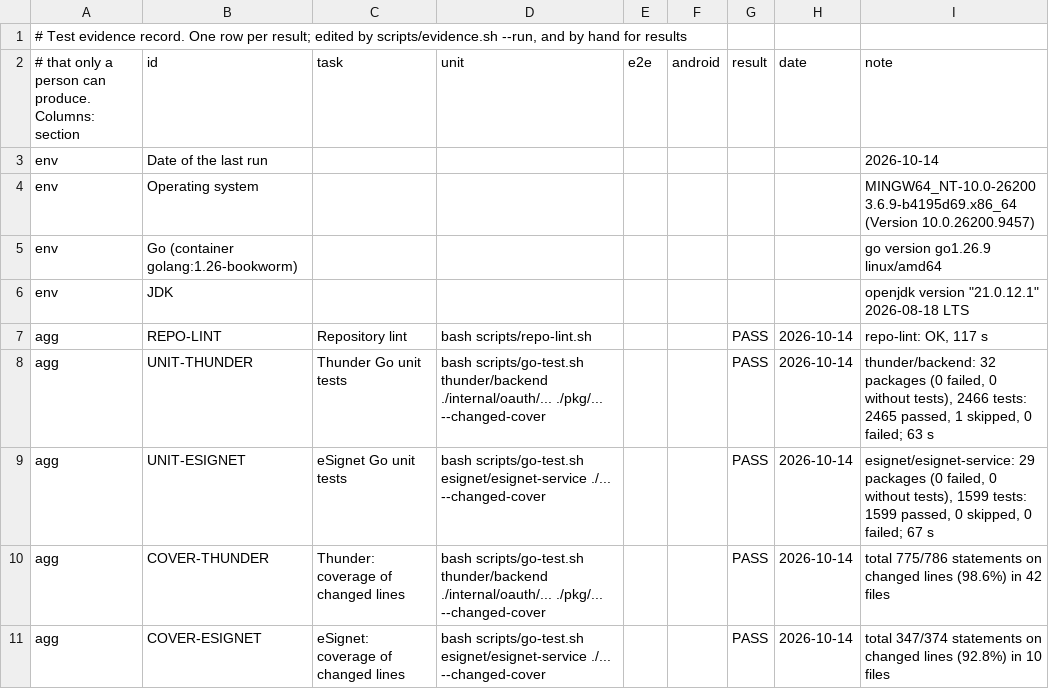
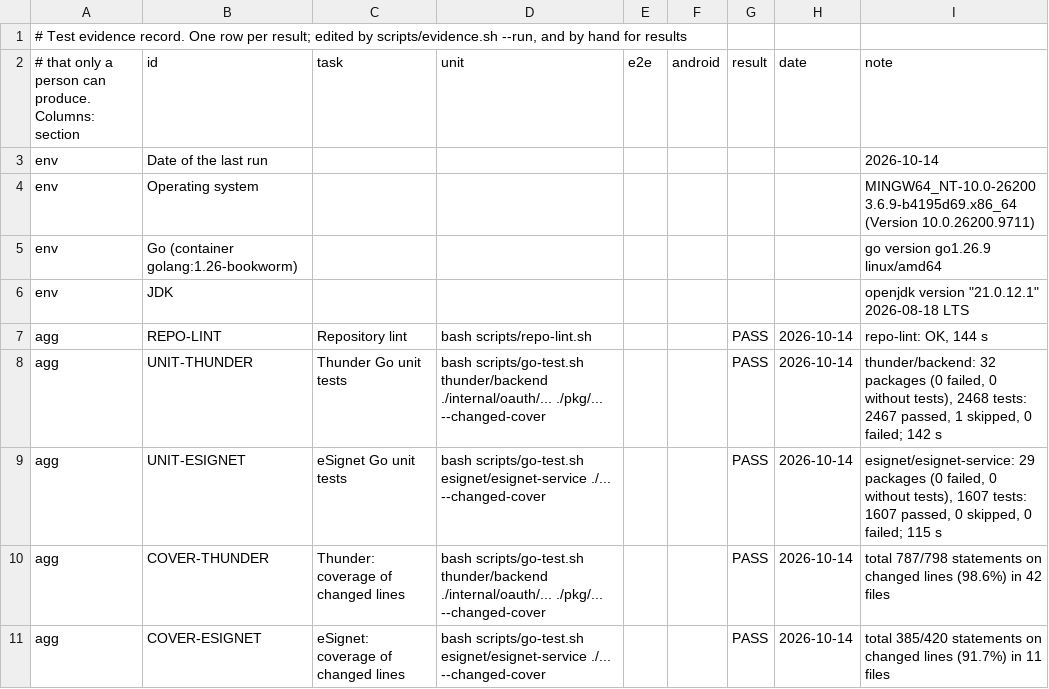
Before and after one commit to Paradox-73/Enable_Native_SSO_in_eSignet_Go_for_Mobile_Apps, a TSV file: docs/test-evidence.tsv, drawn as a sheet; only a part is shown; the diff covers the shown part only.

Commit message:
test(evidence): record the 2026-10-14 reruns with logs, and the branded consent page screenshot
evidence.sh --run --with-lint at 4c6e6cd: Thunder 2468 tests (1 skipped),
eSignet 1607, 0 failed; changed lines 98.6 % and 91.7 %; golangci-lint 0
issues in three modules; newman 43 requests, 152 assertions, 0 failed;
Android JVM 208 tests with --rerun-tasks. At b580a4f: e2e 32 of 32 in
memory and 32 of 32 on Redis; run-ui-test.sh all OK (6 tests) on the second
run (the first stopped at the Hub browser login, limit L06 now names the
10 s send-otp failures); family tests 5 steps PASS; demo.sh --check ready.
Hosted run 38565036088 at b73ac56 passed every job (row CI, limit L05).
evidence.py keeps tests-passed.txt when a run covers only part of the
checks.

Signed-off-by: Paradox_73 <kanavbhardwaj86412a@gmail.com>

```diff
--- a/docs/test-evidence.tsv
+++ b/docs/test-evidence.tsv
@@ -3,9 +3,9 @@
 env	Date of the last run							2026-10-14
-env	Operating system							MINGW64_NT-10.0-26200 3.6.9-b4195d69.x86_64 (Version 10.0.26200.9457)
+env	Operating system							MINGW64_NT-10.0-26200 3.6.9-b4195d69.x86_64 (Version 10.0.26200.9711)
 env	Go (container golang:1.26-bookworm)							go version go1.26.9 linux/amd64
 env	JDK							openjdk version "21.0.12.1" 2026-08-18 LTS
-agg	REPO-LINT	Repository lint	bash scripts/repo-lint.sh			PASS	2026-10-14	repo-lint: OK, 117 s
-agg	UNIT-THUNDER	Thunder Go unit tests	bash scripts/go-test.sh thunder/backend ./internal/oauth/... ./pkg/... --changed-cover			PASS	2026-10-14	thunder/backend: 32 packages (0 failed, 0 without tests), 2466 tests: 2465 passed, 1 skipped, 0 failed; 63 s
-agg	UNIT-ESIGNET	eSignet Go unit tests	bash scripts/go-test.sh esignet/esignet-service ./... --changed-cover			PASS	2026-10-14	esignet/esignet-service: 29 packages (0 failed, 0 without tests), 1599 tests: 1599 passed, 0 skipped, 0 failed; 67 s
-agg	COVER-THUNDER	Thunder: coverage of changed lines	bash scripts/go-test.sh thunder/backend ./internal/oauth/... ./pkg/... --changed-cover			PASS	2026-10-14	total 775/786 statements on changed lines (98.6%) in 42 files
-agg	COVER-ESIGNET	eSignet: coverage of changed lines	bash scripts/go-test.sh esignet/esignet-service ./... --changed-cover			PASS	2026-10-14	total 347/374 statements on changed lines (92.8%) in 10 files
+agg	REPO-LINT	Repository lint	bash scripts/repo-lint.sh			PASS	2026-10-14	repo-lint: OK, 144 s
+agg	UNIT-THUNDER	Thunder Go unit tests	bash scripts/go-test.sh thunder/backend ./internal/oauth/... ./pkg/... --changed-cover			PASS	2026-10-14	thunder/backend: 32 packages (0 failed, 0 without tests), 2468 tests: 2467 passed, 1 skipped, 0 failed; 142 s
+agg	UNIT-ESIGNET	eSignet Go unit tests	bash scripts/go-test.sh esignet/esignet-service ./... --changed-cover			PASS	2026-10-14	esignet/esignet-service: 29 packages (0 failed, 0 without tests), 1607 tests: 1607 passed, 0 skipped, 0 failed; 115 s
+agg	COVER-THUNDER	Thunder: coverage of changed lines	bash scripts/go-test.sh thunder/backend ./internal/oauth/... ./pkg/... --changed-cover			PASS	2026-10-14	total 787/798 statements on changed lines (98.6%) in 42 files
+agg	COVER-ESIGNET	eSignet: coverage of changed lines	bash scripts/go-test.sh esignet/esignet-service ./... --changed-cover			PASS	2026-10-14	total 385/420 statements on changed lines (91.7%) in 11 files
```
Also changed, not shown: 27 edited cells elsewhere in this file, 19 other files.
